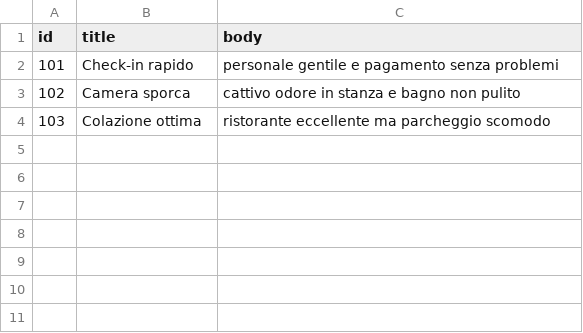
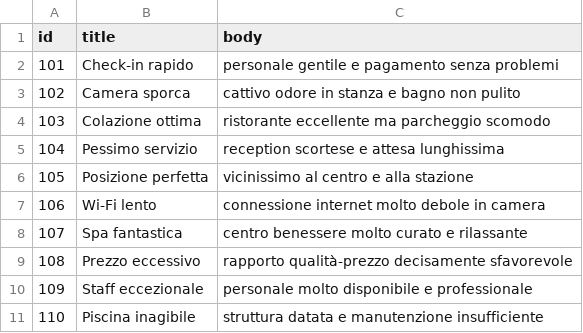
Before and after one commit to asxce-jp/project-work, a CSV file: data/samples_to_predict.csv, drawn as a sheet; the diff names each change by its address in the sheet, - before the commit and + after, or states it on an @@ line.

Commit message:
Update samples_to_predict.csv

```diff
--- a/data/samples_to_predict.csv
+++ b/data/samples_to_predict.csv
+row 5: 104 | Pessimo servizio | reception scortese e attesa lunghissima
+row 6: 105 | Posizione perfetta | vicinissimo al centro e alla stazione
+row 7: 106 | Wi-Fi lento | connessione internet molto debole in camera
+row 8: 107 | Spa fantastica | centro benessere molto curato e rilassante
+row 9: 108 | Prezzo eccessivo | rapporto qualità-prezzo decisamente sfavorevole
+row 10: 109 | Staff eccezionale | personale molto disponibile e professionale
+row 11: 110 | Piscina inagibile | struttura datata e manutenzione insufficiente
```
